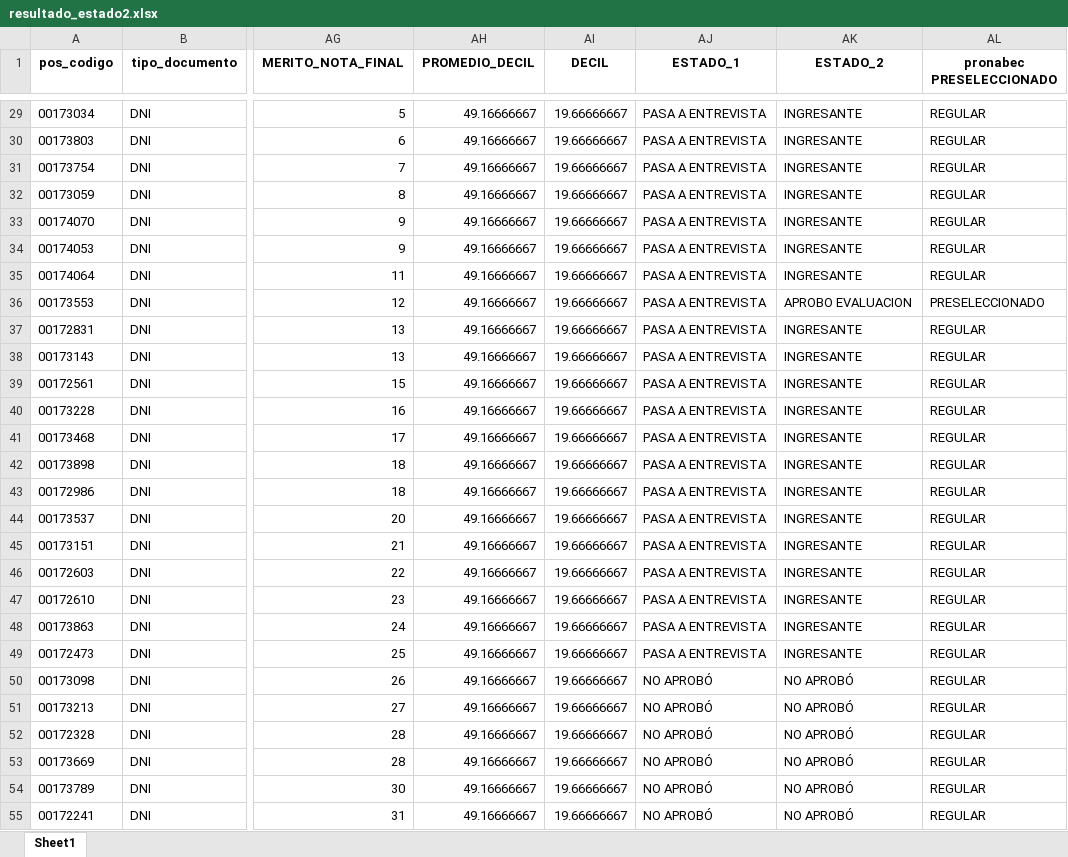
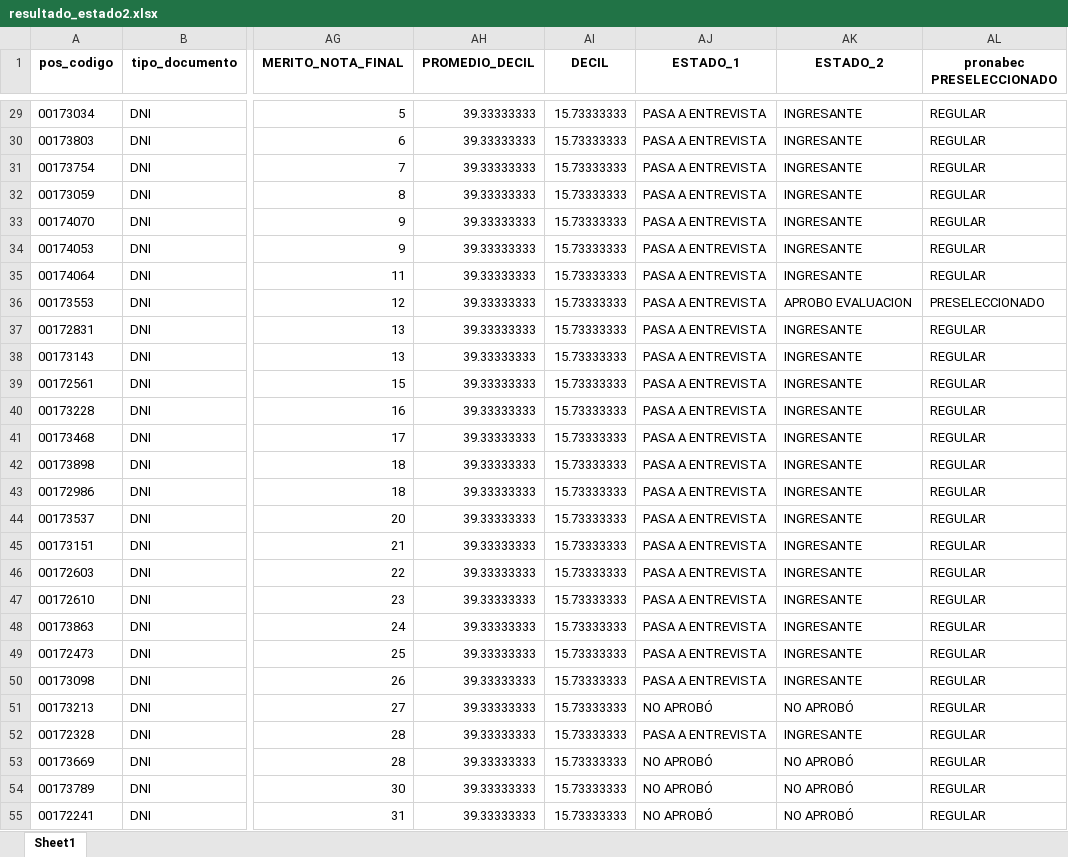
Before and after one commit to Sebastiansaldana08/procedimiento_postulantes, an Excel workbook: uploads/resultado_estado2.xlsx, sheet Sheet1, drawn as a sheet; only a part is shown, gaps mark what is left out; values as stored, in another font and other column widths than the file's, no borders; the diff covers the shown part only; the diff names each change by its address in the sheet, - before the commit and + after, or states it on an @@ line.

```diff
--- a/uploads/resultado_estado2.xlsx (sheet Sheet1)
+++ b/uploads/resultado_estado2.xlsx (sheet Sheet1)
-AH29:AH55 (PROMEDIO_DECIL): 49.16666667
+AH29:AH55 (PROMEDIO_DECIL): 39.33333333
-AI29:AI55 (DECIL): 19.66666667
+AI29:AI55 (DECIL): 15.73333333
-AJ50 (ESTADO_1): NO APROBÓ
+AJ50 (ESTADO_1): PASA A ENTREVISTA
-AK50 (ESTADO_2): NO APROBÓ
+AK50 (ESTADO_2): INGRESANTE
-AJ52 (ESTADO_1): NO APROBÓ
+AJ52 (ESTADO_1): PASA A ENTREVISTA
-AK52 (ESTADO_2): NO APROBÓ
+AK52 (ESTADO_2): INGRESANTE
```
Also changed, not shown: 454 edited cells elsewhere in this sheet, uploads/resultado_estado1.xlsx, 3 other files.
